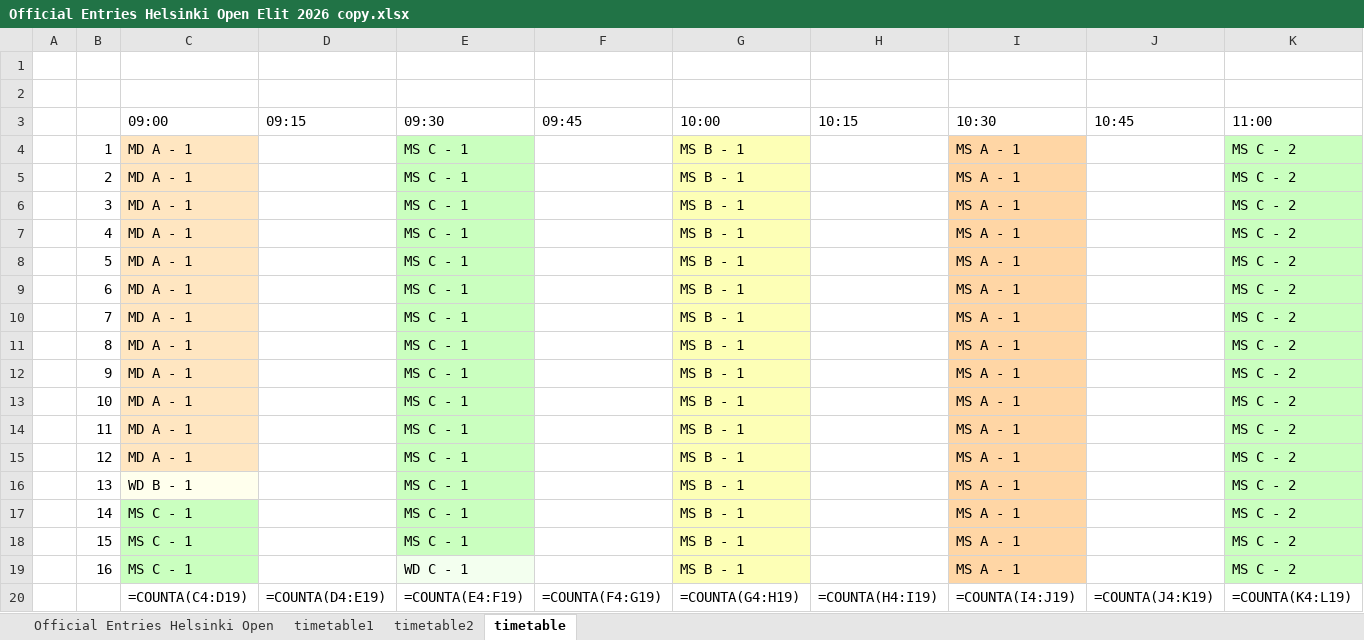
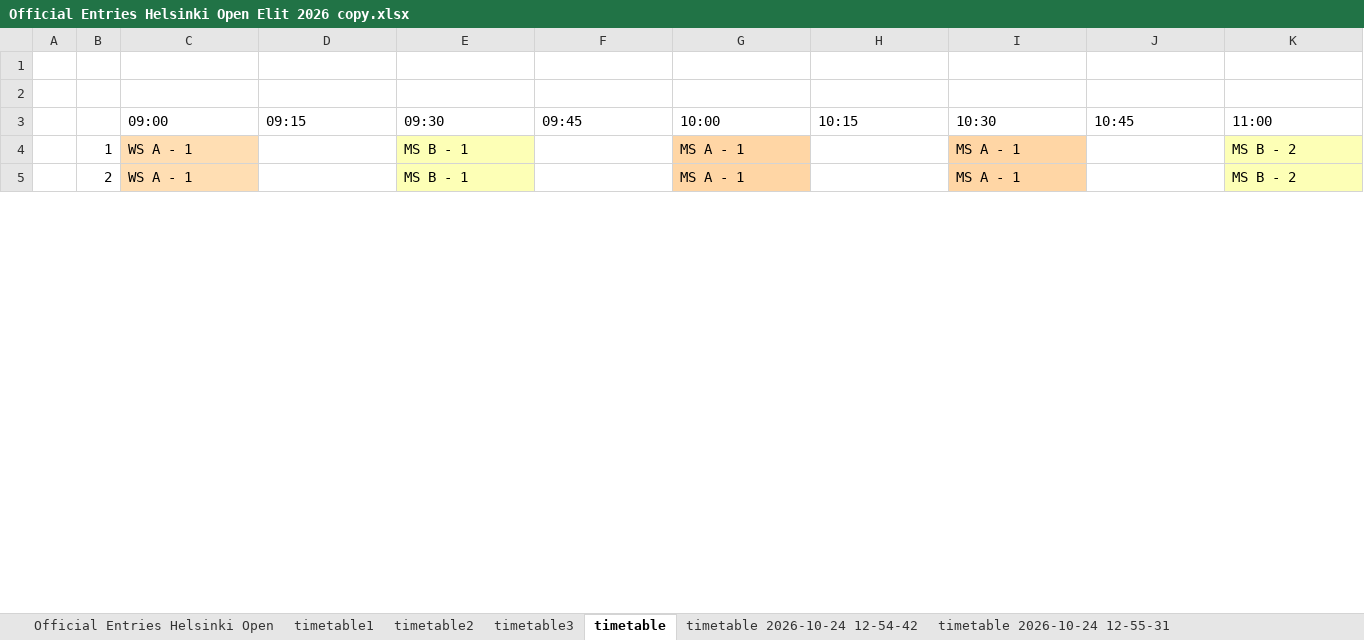
Before and after one commit to Nitze221/Badminton-Timetable-Solver, an Excel workbook: Helsinki Open Elit 2026/Official Entries Helsinki Open Elit 2026 copy.xlsx, sheet timetable, drawn as a sheet; only a part is shown; values as stored, in another font and other column widths than the file's, no borders; formulas without a stored value are shown as written; removed rows and columns are numbered as before the commit, all else as after; rows hold the shown columns only; the diff covers the shown part only; the diff names each change by its address in the sheet, - before the commit and + after, or states it on an @@ line.

Commit message:
newest timetables

```diff
--- a/Helsinki Open Elit 2026/Official Entries Helsinki Open Elit 2026 copy.xlsx (sheet timetable)
+++ b/Helsinki Open Elit 2026/Official Entries Helsinki Open Elit 2026 copy.xlsx (sheet timetable)
+sheet tab: timetable3
+sheet tab: timetable 2026-10-24 12-54-42
+sheet tab: timetable 2026-10-24 12-55-31
-row 4:  | 1 | MD A - 1 |  | MS C - 1 |  | MS B - 1 |  | MS A - 1 |  | MS C - 2
-row 5:  | 2 | MD A - 1 |  | MS C - 1 |  | MS B - 1 |  | MS A - 1 |  | MS C - 2
-row 6:  | 3 | MD A - 1 |  | MS C - 1 |  | MS B - 1 |  | MS A - 1 |  | MS C - 2
-row 7:  | 4 | MD A - 1 |  | MS C - 1 |  | MS B - 1 |  | MS A - 1 |  | MS C - 2
-row 8:  | 5 | MD A - 1 |  | MS C - 1 |  | MS B - 1 |  | MS A - 1 |  | MS C - 2
-row 9:  | 6 | MD A - 1 |  | MS C - 1 |  | MS B - 1 |  | MS A - 1 |  | MS C - 2
-row 10:  | 7 | MD A - 1 |  | MS C - 1 |  | MS B - 1 |  | MS A - 1 |  | MS C - 2
-row 11:  | 8 | MD A - 1 |  | MS C - 1 |  | MS B - 1 |  | MS A - 1 |  | MS C - 2
-row 12:  | 9 | MD A - 1 |  | MS C - 1 |  | MS B - 1 |  | MS A - 1 |  | MS C - 2
-row 13:  | 10 | MD A - 1 |  | MS C - 1 |  | MS B - 1 |  | MS A - 1 |  | MS C - 2
-row 14:  | 11 | MD A - 1 |  | MS C - 1 |  | MS B - 1 |  | MS A - 1 |  | MS C - 2
-row 15:  | 12 | MD A - 1 |  | MS C - 1 |  | MS B - 1 |  | MS A - 1 |  | MS C - 2
-row 16:  | 13 | WD B - 1 |  | MS C - 1 |  | MS B - 1 |  | MS A - 1 |  | MS C - 2
-row 17:  | 14 | MS C - 1 |  | MS C - 1 |  | MS B - 1 |  | MS A - 1 |  | MS C - 2
-row 18:  | 15 | MS C - 1 |  | MS C - 1 |  | MS B - 1 |  | MS A - 1 |  | MS C - 2
-row 19:  | 16 | MS C - 1 |  | WD C - 1 |  | MS B - 1 |  | MS A - 1 |  | MS C - 2
-row 20:  |  | =COUNTA(C4:D19) | =COUNTA(D4:E19) | =COUNTA(E4:F19) | =COUNTA(F4:G19) | =COUNTA(G4:H19) | =COUNTA(H4:I19) | =COUNTA(I4:J19) | =COUNTA(J4:K19) | =COUNTA(K4:L19)
+row 4:  | 1 | WS A - 1 |  | MS B - 1 |  | MS A - 1 |  | MS A - 1 |  | MS B - 2
+row 5:  | 2 | WS A - 1 |  | MS B - 1 |  | MS A - 1 |  | MS A - 1 |  | MS B - 2
```
Also changed, not shown: 24 added rows and 9 removed rows elsewhere in this sheet, sheet timetable1, sheet timetable2.
